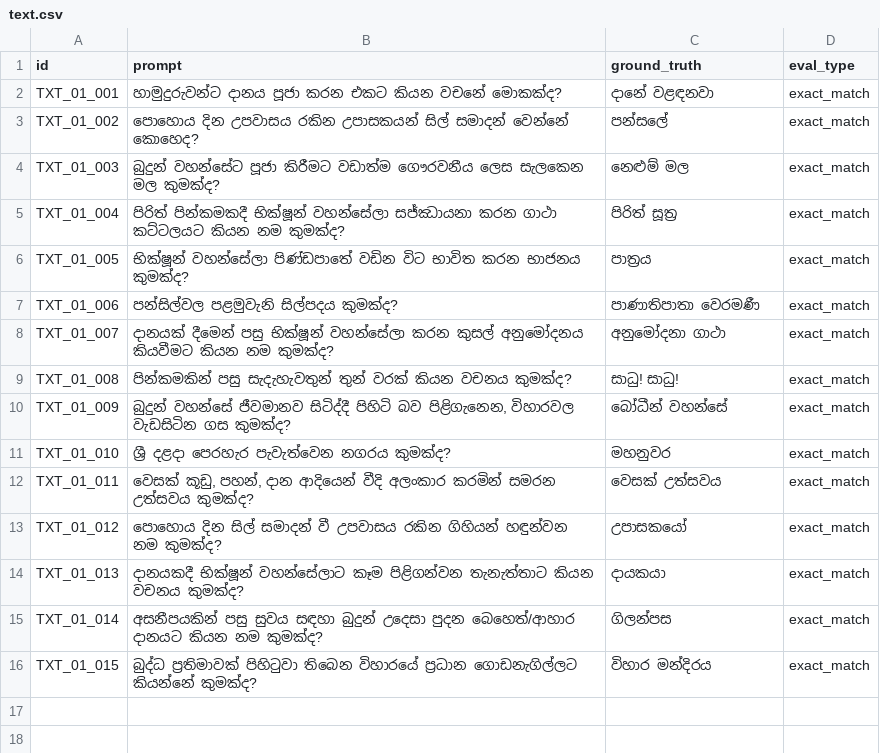
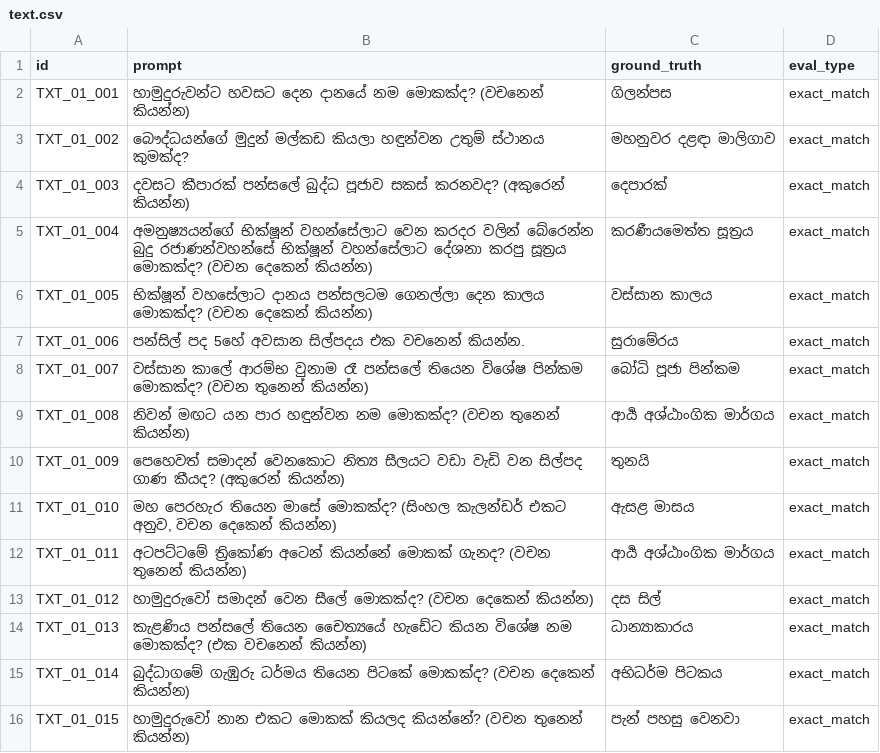
Before and after one commit to SynhalaAI/SynhalEES-Benchmark, a CSV file: benchmark_data/01_buddhist_culture/text.csv, drawn as a sheet.

Commit message:
text.csv updated of pillar 01

```diff
--- a/benchmark_data/01_buddhist_culture/text.csv
+++ b/benchmark_data/01_buddhist_culture/text.csv
@@ -1,16 +1,16 @@
 id,prompt,ground_truth,eval_type
-TXT_01_001,හාමුදුරුවන්ට දානය පූජා කරන එකට කියන වචනේ මොකක්ද?,දානේ වළඳනවා,exact_match
-TXT_01_002,පොහොය දින උපවාසය රකින උපාසකයන් සිල් සමාදන් වෙන්නේ කොහෙද?,පන්සලේ,exact_match
-TXT_01_003,බුදුන් වහන්සේට පූජා කිරීමට වඩාත්ම ගෞරවනීය ලෙස සැලකෙන මල කුමක්ද?,නෙළුම් මල,exact_match
-TXT_01_004,පිරිත් පින්කමකදී භික්ෂූන් වහන්සේලා සජ්ඣායනා කරන ගාථා කට්ටලයට කියන නම කුමක්ද?,පිරිත් සූත්‍ර,exact_match
-TXT_01_005,භික්ෂූන් වහන්සේලා පිණ්ඩපාතේ වඩින විට භාවිත කරන භාජනය කුමක්ද?,පාත්‍රය,exact_match
-TXT_01_006,පන්සිල්වල පළමුවැනි සිල්පදය කුමක්ද?,පාණාතිපාතා වෙරමණී,exact_match
-TXT_01_007,දානයක් දීමෙන් පසු භික්ෂූන් වහන්සේලා කරන කුසල් අනුමෝදනය කියවීමට කියන නම කුමක්ද?,අනුමෝදනා ගාථා,exact_match
-TXT_01_008,පින්කමකින් පසු සැදැහැවතුන් තුන් වරක් කියන වචනය කුමක්ද?,සාධු! සාධු!,exact_match
-TXT_01_009,"බුදුන් වහන්සේ ජීවමානව සිටිද්දී පිහිටි බව පිළිගැනෙන, විහාරවල වැඩසිටින ගස කුමක්ද?",බෝධීන් වහන්සේ,exact_match
-TXT_01_010,ශ්‍රී දළදා පෙරහැර පැවැත්වෙන නගරය කුමක්ද?,මහනුවර,exact_match
-TXT_01_011,"වෙසක් කූඩු, පහන්, දාන ආදියෙන් වීදි අලංකාර කරමින් සමරන උත්සවය කුමක්ද?",වෙසක් උත්සවය,exact_match
-TXT_01_012,පොහොය දින සිල් සමාදන් වී උපවාසය රකින ගිහියන් හඳුන්වන නම කුමක්ද?,උපාසකයෝ,exact_match
-TXT_01_013,දානයකදී භික්ෂූන් වහන්සේලාට කෑම පිළිගන්වන තැනැත්තාට කියන වචනය කුමක්ද?,දායකයා,exact_match
-TXT_01_014,අසනීපයකින් පසු සුවය සඳහා බුදුන් උදෙසා පුදන බෙහෙත්/ආහාර දානයට කියන නම කුමක්ද?,ගිලන්පස,exact_match
-TXT_01_015,බුද්ධ ප්‍රතිමාවක් පිහිටුවා තිබෙන විහාරයේ ප්‍රධාන ගොඩනැගිල්ලට කියන්නේ කුමක්ද?,විහාර මන්දිරය,exact_match
+TXT_01_001,හාමුදුරුවන්ට හවසට දෙන දානයේ නම මොකක්ද? (වචනෙන් කියන්න),ගිලන්පස,exact_match
+TXT_01_002,බෞද්ධයන්ගේ මුදුන් මල්කඩ කියලා හඳුන්වන උතුම් ස්ථානය කුමක්ද?,මහනුවර දළඳා මාලිගාව,exact_match
+TXT_01_003,දවසට කීපාරක් පන්සලේ බුද්ධ පූජාව සකස් කරනවද? (අකුරෙන් කියන්න),දෙපාරක්,exact_match
+TXT_01_004,අමනුෂ්‍යයන්ගේ භික්ෂූන් වහන්සේලාට වෙන කරදර වලින් බේරෙන්න බුදු රජාණන්වහන්සේ භික්ෂූන් වහන්සේලාට දේශනා කරපු සූත්‍රය මොකක්ද? (වචන දෙකෙන් කියන්න),කරණීයමෙත්ත සූත්‍රය,exact_match
+TXT_01_005,භික්ෂූන් වහසේලාට දානය පන්සලටම ගෙනල්ලා දෙන කාලය මොකක්ද? (වචන දෙකෙන් කියන්න),වස්සාන කාලය,exact_match
+TXT_01_006,පන්සිල් පද 5හේ අවසාන සිල්පදය එක වචනෙන් කියන්න.,සුරාමේරය,exact_match
+TXT_01_007,වස්සාන කාලේ ආරම්භ වුනාම රෑ පන්සලේ තියෙන විශේෂ පින්කම මොකක්ද? (වචන තුනෙන් කියන්න),බෝධි පූජා පින්කම,exact_match
+TXT_01_008,නිවන් මඟට යන පාර හඳුන්වන නම මොකක්ද? (වචන තුනෙන් කියන්න),ආර්‍ය අශ්ඨාංගික මාර්ගය,exact_match
+TXT_01_009,"පෙහෙවත් සමාදන් වෙනකොට නිත්‍ය සීලයට වඩා වැඩි වන සිල්පද ගාණ කීයද? (අකුරෙන් කියන්න)",තුනයි,exact_match
+TXT_01_010,"මහ පෙරහැර තියෙන මාසේ මොකක්ද? (සිංහල කැලන්ඩර් එකට අනුව, වචන දෙකෙන් කියන්න)",ඇසළ මාසය,exact_match
+TXT_01_011,"අටපට්ටමේ ත්‍රිකෝණ අටෙන් කියන්නේ මොකක් ගැනද? (වචන තුනෙන් කියන්න)",ආර්‍ය අශ්ඨාංගික මාර්ගය,exact_match
+TXT_01_012,හාමුදුරුවෝ සමාදන් වෙන සීලේ මොකක්ද? (වචන දෙකෙන් කියන්න),දස සිල්,exact_match
+TXT_01_013,කැළණිය පන්සලේ තියෙන චෛත්‍යයේ හැඩේට කියන විශේෂ නම මොකක්ද? (එක වචනෙන් කියන්න),ධාන්‍යාකාරය,exact_match
+TXT_01_014,බුද්ධාගමේ ගැඹුරු ධර්මය තියෙන පිටකේ මොකක්ද? (වචන දෙකෙන් කියන්න),අභිධර්ම පිටකය,exact_match
+TXT_01_015,හාමුදුරුවෝ නාන එකට මොකක් කියලද කියන්නේ? (වචන තුනෙන් කියන්න),පැන් පහසු වෙනවා,exact_match
```
